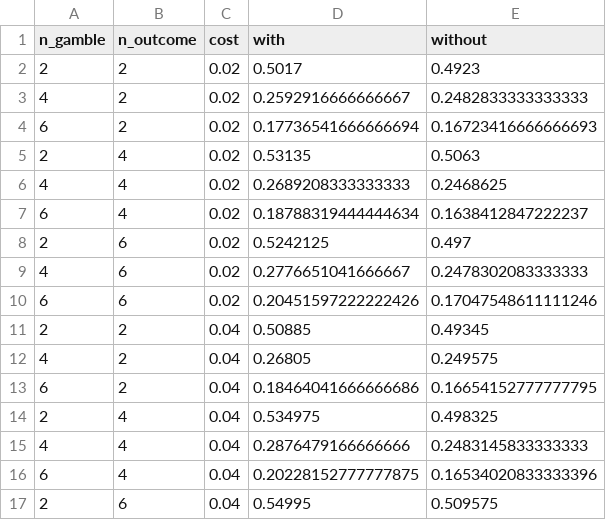
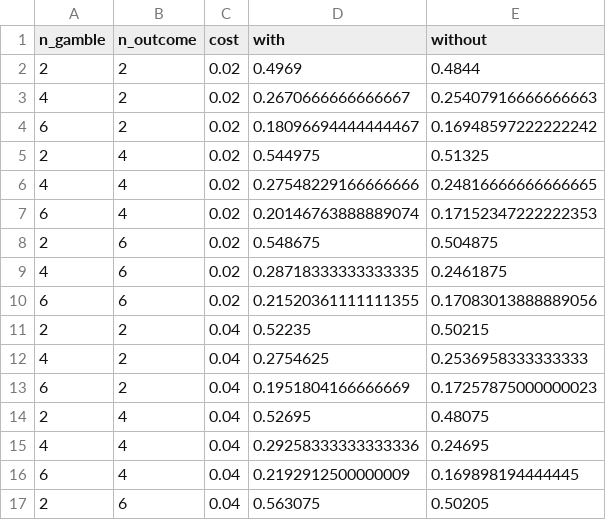
Before and after one commit to fredcallaway/optimal-nudging, a CSV file: results/suggestions.csv, drawn as a sheet; only a part is shown; the diff covers the shown part only.

Commit message:
new results for suggestion: reveal best feature value

```diff
--- a/results/suggestions.csv
+++ b/results/suggestions.csv
@@ -1,17 +1,17 @@
 n_gamble,n_outcome,cost,with,without
-2,2,0.02,0.5017,0.4923
-4,2,0.02,0.2592916666666667,0.2482833333333333
-6,2,0.02,0.17736541666666694,0.16723416666666693
-2,4,0.02,0.53135,0.5063
-4,4,0.02,0.2689208333333333,0.2468625
-6,4,0.02,0.18788319444444634,0.1638412847222237
-2,6,0.02,0.5242125,0.497
-4,6,0.02,0.2776651041666667,0.2478302083333333
-6,6,0.02,0.20451597222222426,0.17047548611111246
-2,2,0.04,0.50885,0.49345
-4,2,0.04,0.26805,0.249575
-6,2,0.04,0.18464041666666686,0.16654152777777795
-2,4,0.04,0.534975,0.498325
-4,4,0.04,0.2876479166666666,0.2483145833333333
-6,4,0.04,0.20228152777777875,0.16534020833333396
-2,6,0.04,0.54995,0.509575
+2,2,0.02,0.4969,0.4844
+4,2,0.02,0.2670666666666667,0.25407916666666663
+6,2,0.02,0.18096694444444467,0.16948597222222242
+2,4,0.02,0.544975,0.51325
+4,4,0.02,0.27548229166666666,0.24816666666666665
+6,4,0.02,0.20146763888889074,0.17152347222222353
+2,6,0.02,0.548675,0.504875
+4,6,0.02,0.28718333333333335,0.2461875
+6,6,0.02,0.21520361111111355,0.17083013888889056
+2,2,0.04,0.52235,0.50215
+4,2,0.04,0.2754625,0.2536958333333333
+6,2,0.04,0.1951804166666669,0.17257875000000023
+2,4,0.04,0.52695,0.48075
+4,4,0.04,0.29258333333333336,0.24695
+6,4,0.04,0.2192912500000009,0.169898194444445
+2,6,0.04,0.563075,0.50205
```
Also changed, not shown: 148 edited cells elsewhere in this file, 3 other files.
